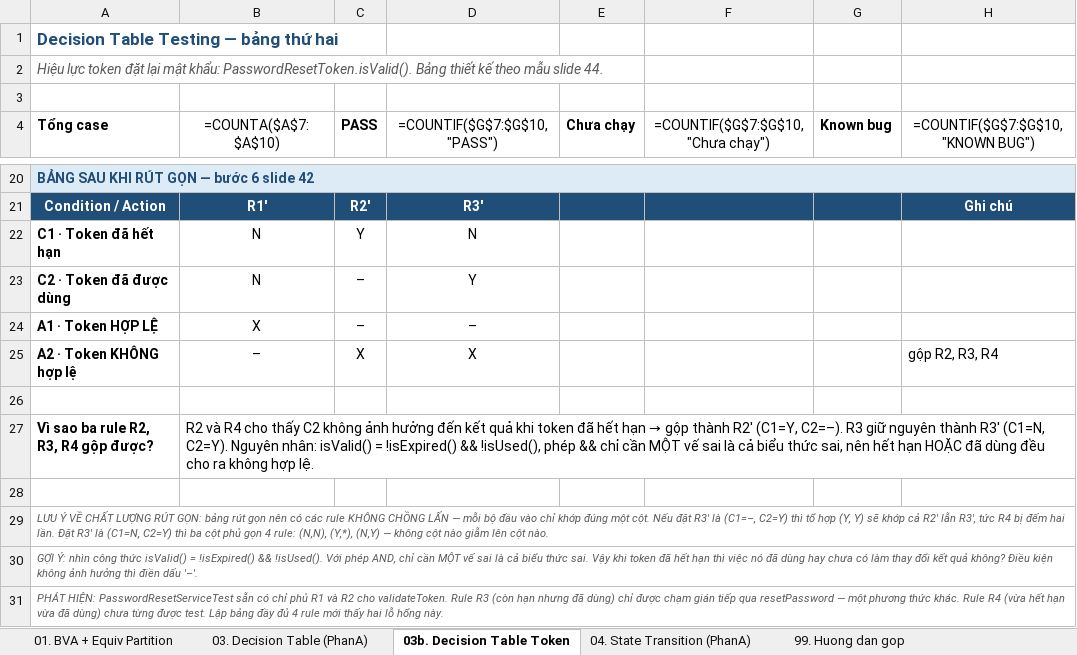
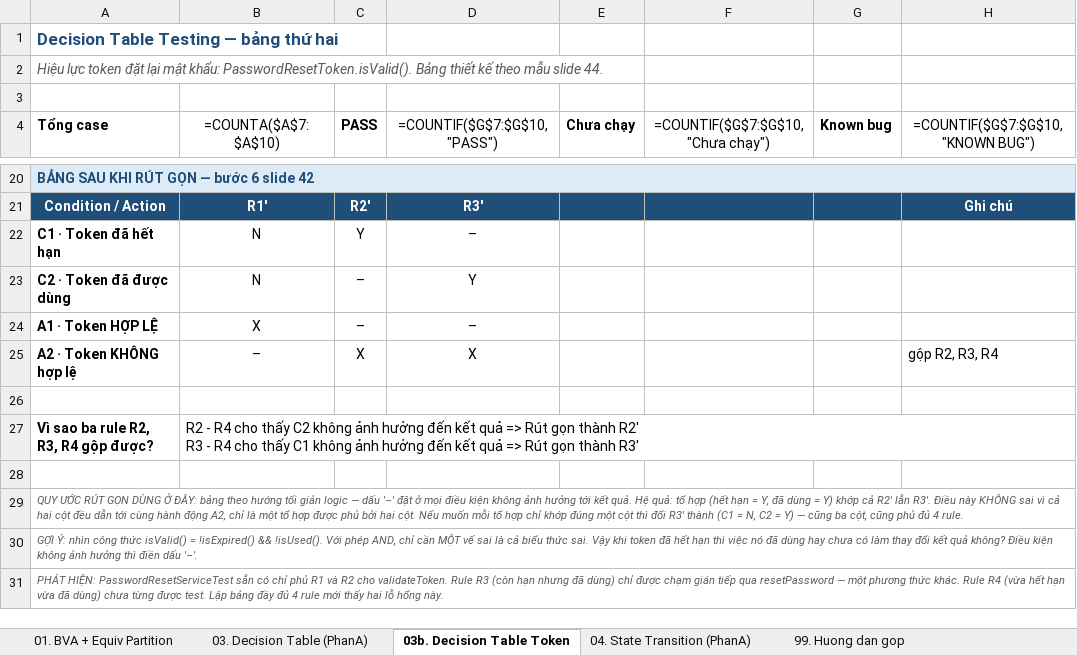
Before and after one commit to phatdayne2005/careercompass, an Excel workbook: BaoCao-PhanA-HopDen.xlsx, sheet 03b. Decision Table Token, drawn as a sheet; only a part is shown, gaps mark what is left out; values as stored, in another font and other column widths than the file's, no borders; formulas without a stored value are shown as written; ↵ is a line break in a cell; the diff names each change by its address in the sheet, - before the commit and + after, or states it on an @@ line.

Commit message:
docs(report): giữ quy ước rút gọn tối giản logic, trả lại lời văn của người thực hiện
Đổi R3' về (C1 = –, C2 = Y) theo hướng tối giản logic: dấu – đặt ở mọi điều
kiện không ảnh hưởng kết quả. Hệ quả là tổ hợp (Y, Y) khớp cả R2' lẫn R3',
nhưng không sai vì hai cột cùng dẫn tới hành động A2.

Ghi chú dưới bảng nêu rõ đây là lựa chọn có chủ đích và nêu phương án thay
thế (R3' = (N, Y)) nếu muốn các rule không chồng lấn.

Phần trả lời 'vì sao rút gọn được' giữ nguyên văn của người thực hiện; phần
giải thích sâu hơn (đoản mạch &&) tách thành ghi chú riêng bên dưới.

```diff
--- a/BaoCao-PhanA-HopDen.xlsx (sheet 03b. Decision Table Token)
+++ b/BaoCao-PhanA-HopDen.xlsx (sheet 03b. Decision Table Token)
-D22 (=COUNTIF($G$7:$G$10,"PASS")): N
+D22 (=COUNTIF($G$7:$G$10,"PASS")): –
@@ B27 (=COUNTA($A$7:$A$10)): R2 và R4 cho thấy C2 không ảnh hưởng đến kết quả khi token đã hết hạn → gộp thành R2' (C1=Y, C2=–). R3 giữ nguyên thành R3' (C1=N, C2=Y). Nguyên nhân: isValid() = !isExpired() && !isUsed(), phép && chỉ cần MỘT vế sai là cả biểu thức sai, nên hết hạn HOẶC đã dùng đều cho ra không hợp lệ. → R2 - R4 cho thấy C2 không ảnh hưởng đến kết quả => Rút gọn thành R2' ↵ R3 - R4 cho thấy C1 không ảnh hưởng đến kết quả => Rút gọn thành R3' @@
-A29 (Tổng case): LƯU Ý VỀ CHẤT LƯỢNG RÚT GỌN: bảng rút gọn nên có các rule KHÔNG CHỒNG LẤN — mỗi bộ đầu vào chỉ khớp đúng một cột. Nếu đặt R3' là (C1=–, C2=Y) thì tổ hợp (Y, Y) sẽ khớp cả R2' lẫn R3', tức R4 bị đếm hai lần. Đặt R3' là (C1=N, C2=Y) thì ba cột phủ gọn 4 rule: (N,N), (Y,*), (N,Y) — không cột nào giẫm lên cột nào.
+A29 (Tổng case): QUY ƯỚC RÚT GỌN DÙNG Ở ĐÂY: bảng theo hướng tối giản logic — dấu '–' đặt ở mọi điều kiện không ảnh hưởng tới kết quả. Hệ quả: tổ hợp (hết hạn = Y, đã dùng = Y) khớp cả R2' lẫn R3'. Điều này KHÔNG sai vì cả hai cột đều dẫn tới cùng hành động A2, chỉ là một tổ hợp được phủ bởi hai cột. Nếu muốn mỗi tổ hợp chỉ khớp đúng một cột thì đổi R3' thành (C1 = N, C2 = Y) — cũng ba cột, cũng phủ đủ 4 rule.
```
Also changed, not shown: sheet 03. Decision Table (PhanA).
